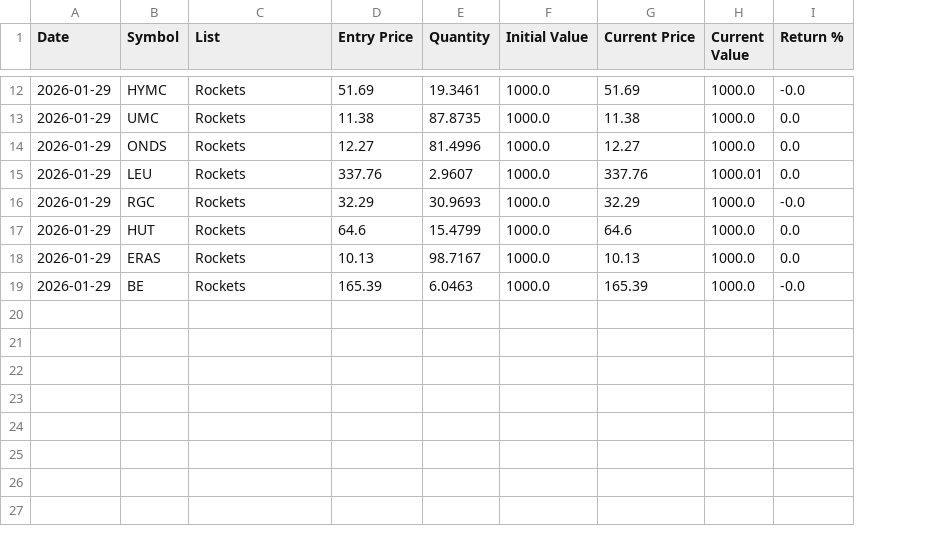
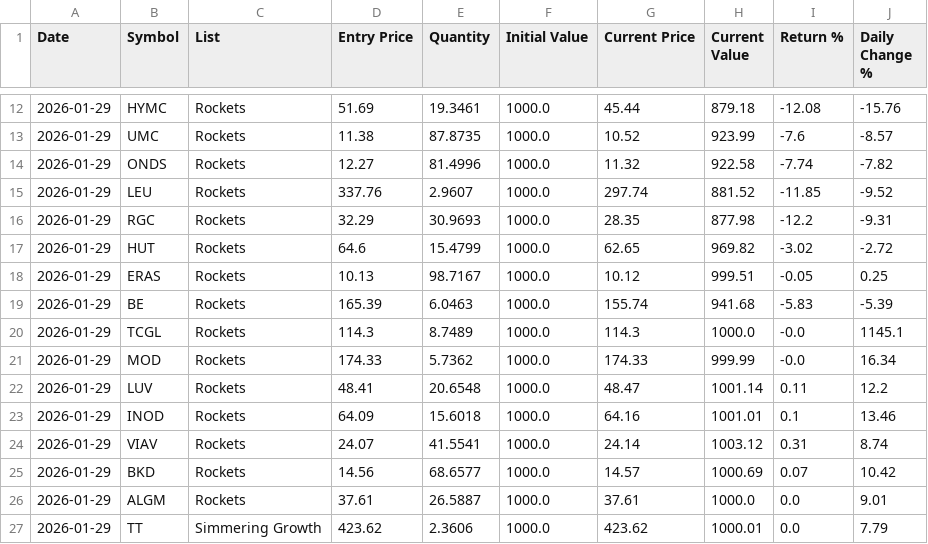
Before and after one commit to cabacoder/scanner-winning, a CSV file: Portfolios/Portfolio_2026-01-29.csv, drawn as a sheet; only a part is shown, gaps mark what is left out; the diff covers the shown part only; the diff names each change by its address in the sheet, - before the commit and + after, or states it on an @@ line.

```diff
--- a/Portfolios/Portfolio_2026-01-29.csv
+++ b/Portfolios/Portfolio_2026-01-29.csv
+column J (Daily Change %), rows 12-19: -15.76 | -8.57 | -7.82 | -9.52 | -9.31 | -2.72 | 0.25 | -5.39
-G12 (Current Price): 51.69
+G12 (Current Price): 45.44
-H12 (Current Value): 1000.0
+H12 (Current Value): 879.18
-I12 (Return %): -0.0
+I12 (Return %): -12.08
-G13 (Current Price): 11.38
+G13 (Current Price): 10.52
-H13 (Current Value): 1000.0
+H13 (Current Value): 923.99
-I13 (Return %): 0.0
+I13 (Return %): -7.6
-G14 (Current Price): 12.27
+G14 (Current Price): 11.32
-H14 (Current Value): 1000.0
+H14 (Current Value): 922.58
-I14 (Return %): 0.0
+I14 (Return %): -7.74
-G15 (Current Price): 337.76
+G15 (Current Price): 297.74
-H15 (Current Value): 1000.01
+H15 (Current Value): 881.52
-I15 (Return %): 0.0
+I15 (Return %): -11.85
-G16 (Current Price): 32.29
+G16 (Current Price): 28.35
-H16 (Current Value): 1000.0
+H16 (Current Value): 877.98
-I16 (Return %): -0.0
+I16 (Return %): -12.2
-G17 (Current Price): 64.6
+G17 (Current Price): 62.65
-H17 (Current Value): 1000.0
+H17 (Current Value): 969.82
-I17 (Return %): 0.0
+I17 (Return %): -3.02
-G18 (Current Price): 10.13
+G18 (Current Price): 10.12
-H18 (Current Value): 1000.0
+H18 (Current Value): 999.51
-I18 (Return %): 0.0
+I18 (Return %): -0.05
-G19 (Current Price): 165.39
+G19 (Current Price): 155.74
-H19 (Current Value): 1000.0
+H19 (Current Value): 941.68
-I19 (Return %): -0.0
+I19 (Return %): -5.83
+row 20: 2026-01-29 | TCGL | Rockets | 114.3 | 8.7489 | 1000.0 | 114.3 | 1000.0 | -0.0 | 1145.1
+row 21: 2026-01-29 | MOD | Rockets | 174.33 | 5.7362 | 1000.0 | 174.33 | 999.99 | -0.0 | 16.34
+row 22: 2026-01-29 | LUV | Rockets | 48.41 | 20.6548 | 1000.0 | 48.47 | 1001.14 | 0.11 | 12.2
+row 23: 2026-01-29 | INOD | Rockets | 64.09 | 15.6018 | 1000.0 | 64.16 | 1001.01 | 0.1 | 13.46
+row 24: 2026-01-29 | VIAV | Rockets | 24.07 | 41.5541 | 1000.0 | 24.14 | 1003.12 | 0.31 | 8.74
+row 25: 2026-01-29 | BKD | Rockets | 14.56 | 68.6577 | 1000.0 | 14.57 | 1000.69 | 0.07 | 10.42
+row 26: 2026-01-29 | ALGM | Rockets | 37.61 | 26.5887 | 1000.0 | 37.61 | 1000.0 | 0.0 | 9.01
+row 27: 2026-01-29 | TT | Simmering Growth | 423.62 | 2.3606 | 1000.0 | 423.62 | 1000.01 | 0.0 | 7.79
```
Also changed, not shown: 2 added rows and 30 edited cells elsewhere in this file, Daily_Scans/Scan_2026-01-29.csv, 3 other files.
